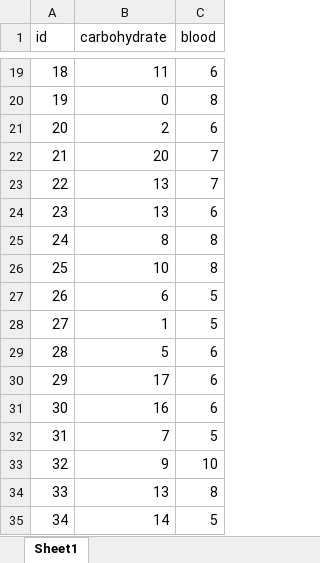
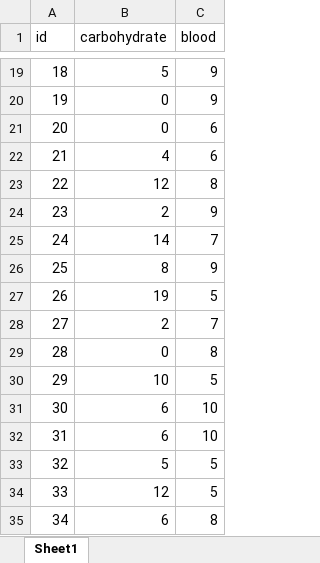
Before and after one commit to yjiu99/FuzzyLogic, an Excel workbook: insullin.xlsx, sheet Sheet1, drawn as a sheet; only a part is shown, gaps mark what is left out; values as stored, in another font and other column widths than the file's, no borders; the diff covers the shown part only; the diff names each change by its address in the sheet, - before the commit and + after, or states it on an @@ line.

```diff
--- a/insullin.xlsx (sheet Sheet1)
+++ b/insullin.xlsx (sheet Sheet1)
-B19 (carbohydrate): 11
+B19 (carbohydrate): 5
-C19 (blood): 6
+C19 (blood): 9
-C20 (blood): 8
+C20 (blood): 9
-B21 (carbohydrate): 2
+B21 (carbohydrate): 0
-B22 (carbohydrate): 20
+B22 (carbohydrate): 4
-C22 (blood): 7
+C22 (blood): 6
-B23 (carbohydrate): 13
+B23 (carbohydrate): 12
-C23 (blood): 7
+C23 (blood): 8
-B24 (carbohydrate): 13
+B24 (carbohydrate): 2
-C24 (blood): 6
+C24 (blood): 9
-B25 (carbohydrate): 8
+B25 (carbohydrate): 14
-C25 (blood): 8
+C25 (blood): 7
-B26 (carbohydrate): 10
+B26 (carbohydrate): 8
-C26 (blood): 8
+C26 (blood): 9
-B27 (carbohydrate): 6
+B27 (carbohydrate): 19
-B28 (carbohydrate): 1
+B28 (carbohydrate): 2
-C28 (blood): 5
+C28 (blood): 7
-B29 (carbohydrate): 5
+B29 (carbohydrate): 0
-C29 (blood): 6
+C29 (blood): 8
-B30 (carbohydrate): 17
+B30 (carbohydrate): 10
-C30 (blood): 6
+C30 (blood): 5
-B31 (carbohydrate): 16
+B31 (carbohydrate): 6
-C31 (blood): 6
+C31 (blood): 10
-B32 (carbohydrate): 7
+B32 (carbohydrate): 6
-C32 (blood): 5
+C32 (blood): 10
-B33 (carbohydrate): 9
+B33 (carbohydrate): 5
-C33 (blood): 10
+C33 (blood): 5
-B34 (carbohydrate): 13
+B34 (carbohydrate): 12
-C34 (blood): 8
+C34 (blood): 5
-B35 (carbohydrate): 14
+B35 (carbohydrate): 6
-C35 (blood): 5
+C35 (blood): 8
```
Also changed, not shown: 146 edited cells elsewhere in this sheet, formulas that keep their value.
